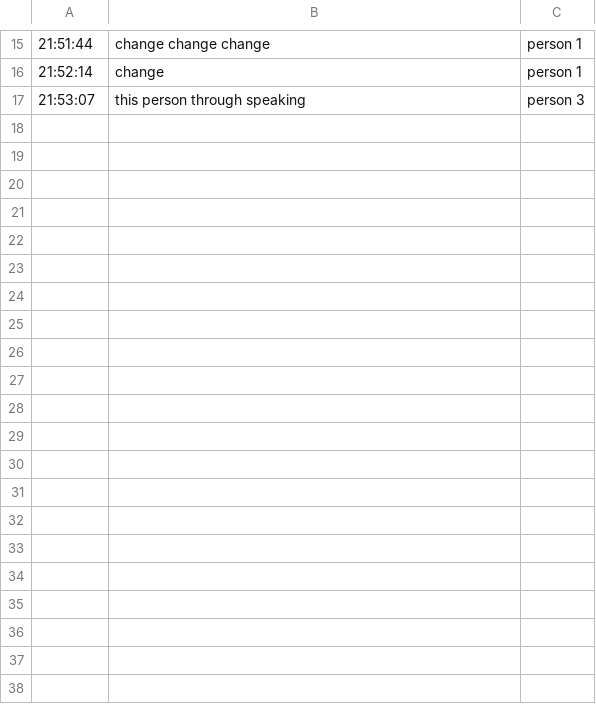
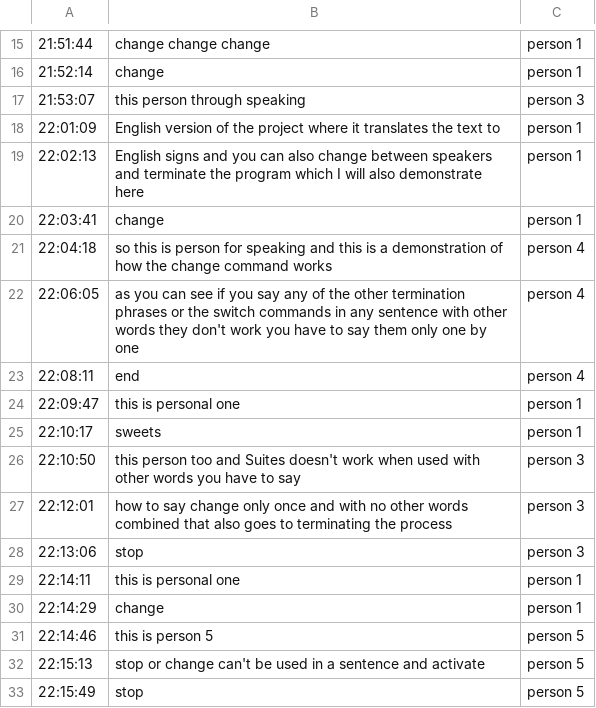
Before and after one commit to ikoctac/project, a CSV file: csv_files/speech_data_en-US.csv, drawn as a sheet; only a part is shown, gaps mark what is left out.

```diff
--- a/csv_files/speech_data_en-US.csv
+++ b/csv_files/speech_data_en-US.csv
@@ -17 +17,17 @@
 21:53:07,this person through speaking,person 3
+22:01:09,English version of the project where it translates the text to,person 1
+22:02:13,English signs and you can also change between speakers and terminate the program which I will also demonstrate here,person 1
+22:03:41,change,person 1
+22:04:18,so this is person for speaking and this is a demonstration of how the change command works,person 4
+22:06:05,as you can see if you say any of the other termination phrases or the switch commands in any sentence with other words they don't work you have to say them only one by one,person 4
+22:08:11,end,person 4
+22:09:47,this is personal one,person 1
+22:10:17,sweets,person 1
+22:10:50,this person too and Suites doesn't work when used with other words you have to say,person 3
+22:12:01,how to say change only once and with no other words combined that also goes to terminating the process,person 3
+22:13:06,stop,person 3
+22:14:11,this is personal one,person 1
+22:14:29,change,person 1
+22:14:46,this is person 5,person 5
+22:15:13,stop or change can't be used in a sentence and activate,person 5
+22:15:49,stop,person 5
```
Also changed, not shown: 2 other files.
